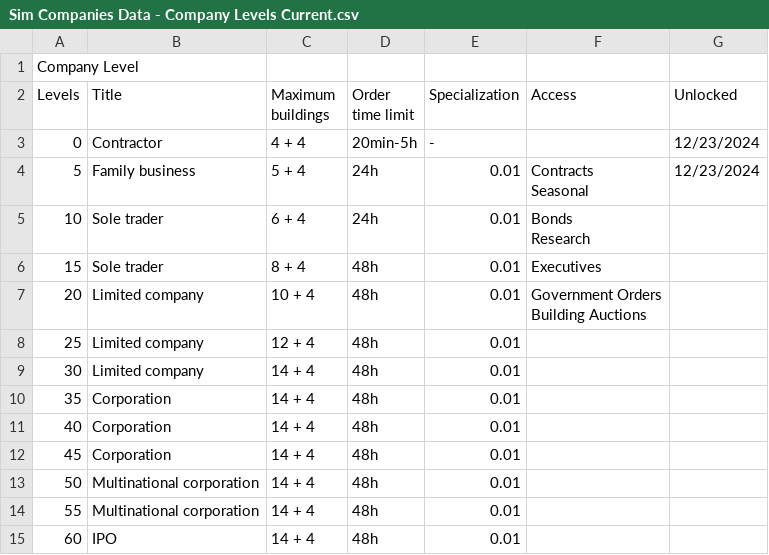
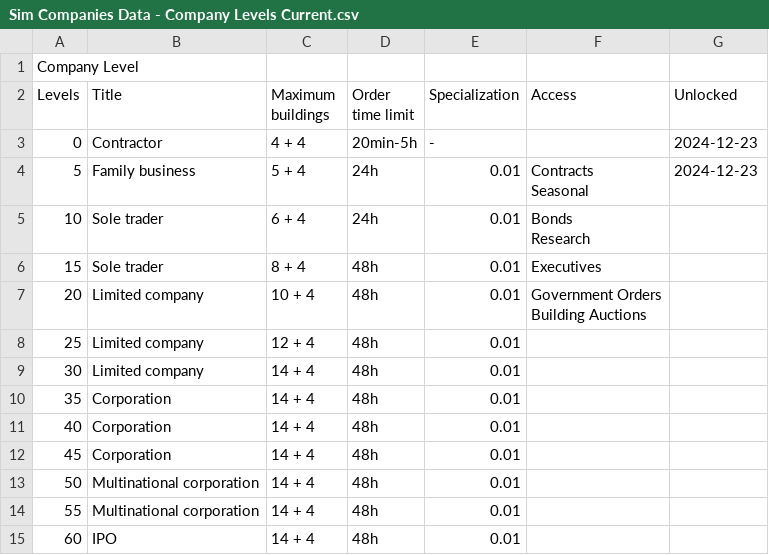
Before and after one commit to pssnyder/ccm-executive-dashboard, a CSV file: raw_data/Sim Companies Data - Company Levels Current.csv, drawn as a sheet.

```diff
--- a/raw_data/Sim Companies Data - Company Levels Current.csv
+++ b/raw_data/Sim Companies Data - Company Levels Current.csv
@@ -2,5 +2,5 @@ Company Level,,,,,,
 Levels,Title,Maximum buildings,Order time limit,Specialization,Access,Unlocked
-0,Contractor,4 + 4,20min-5h,-,,12/23/2024
-5,Family business,5 + 4,24h,0.01,"Contracts
-Seasonal",12/23/2024
+0,Contractor,4 + 4,20min-5h,-,,2024-12-23
+5,Family business,5 + 4,24h,0.01,"Contracts
+Seasonal",2024-12-23
 10,Sole trader,6 + 4,24h,0.01,"Bonds
```
Also changed, not shown: raw_data/Sim Companies Data - Buildings Current.csv, raw_data/Sim Companies Data - CCM Overview Historical.csv, 52 other files.
